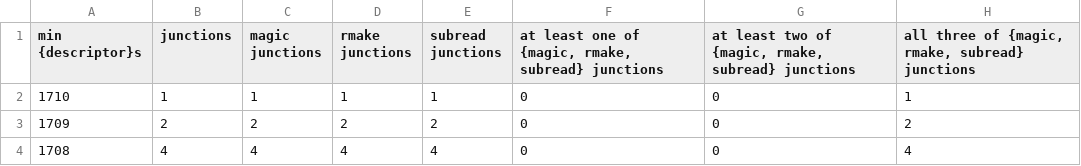
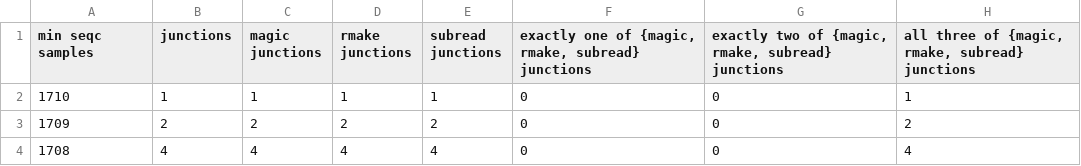
Before and after one commit to nellore/runs, a TSV file: sra/hg19.seqc_sample.stats.tsv, drawn as a sheet; only a part is shown.

Commit message:
adds seqc comparison plot

```diff
--- a/sra/hg19.seqc_sample.stats.tsv
+++ b/sra/hg19.seqc_sample.stats.tsv
@@ -1,2 +1,2 @@
-min {descriptor}s	junctions	magic junctions	rmake junctions	subread junctions	at least one of {magic, rmake, subread} junctions	at least two of {magic, rmake, subread} junctions	all three of {magic, rmake, subread} junctions
+min seqc samples	junctions	magic junctions	rmake junctions	subread junctions	exactly one of {magic, rmake, subread} junctions	exactly two of {magic, rmake, subread} junctions	all three of {magic, rmake, subread} junctions
 1710	1	1	1	1	0	0	1
```
Also changed, not shown: 6 other files.
